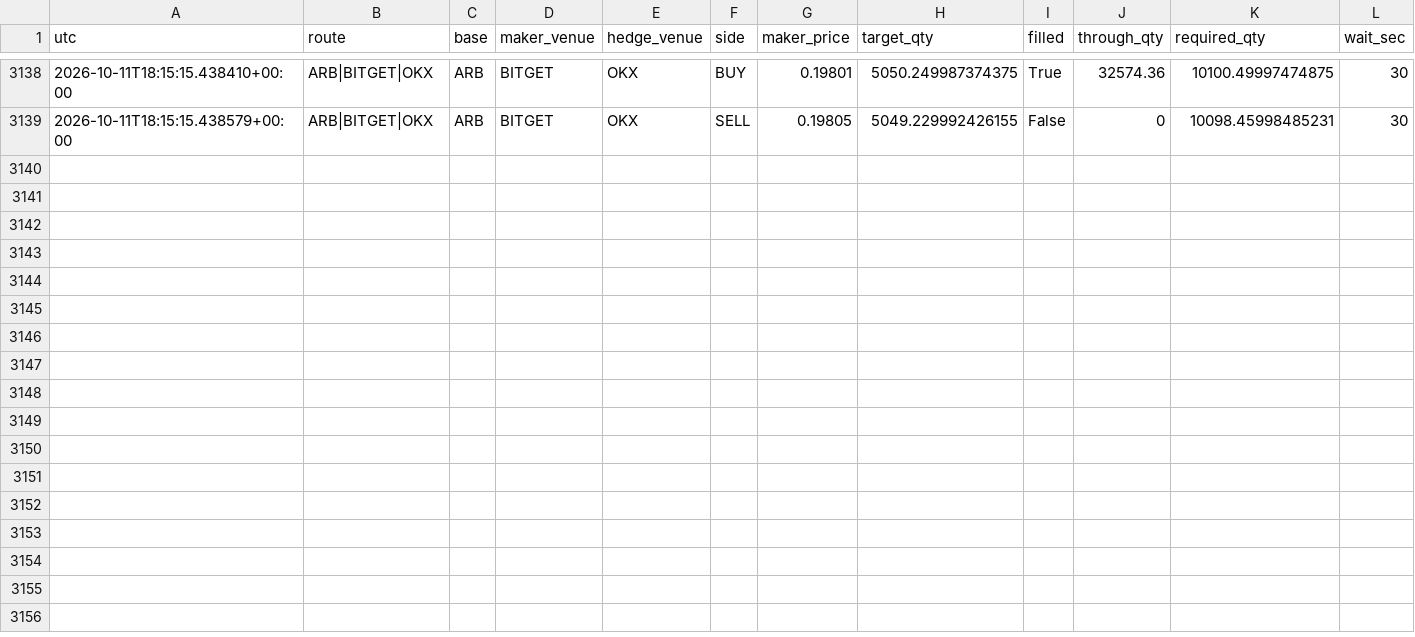
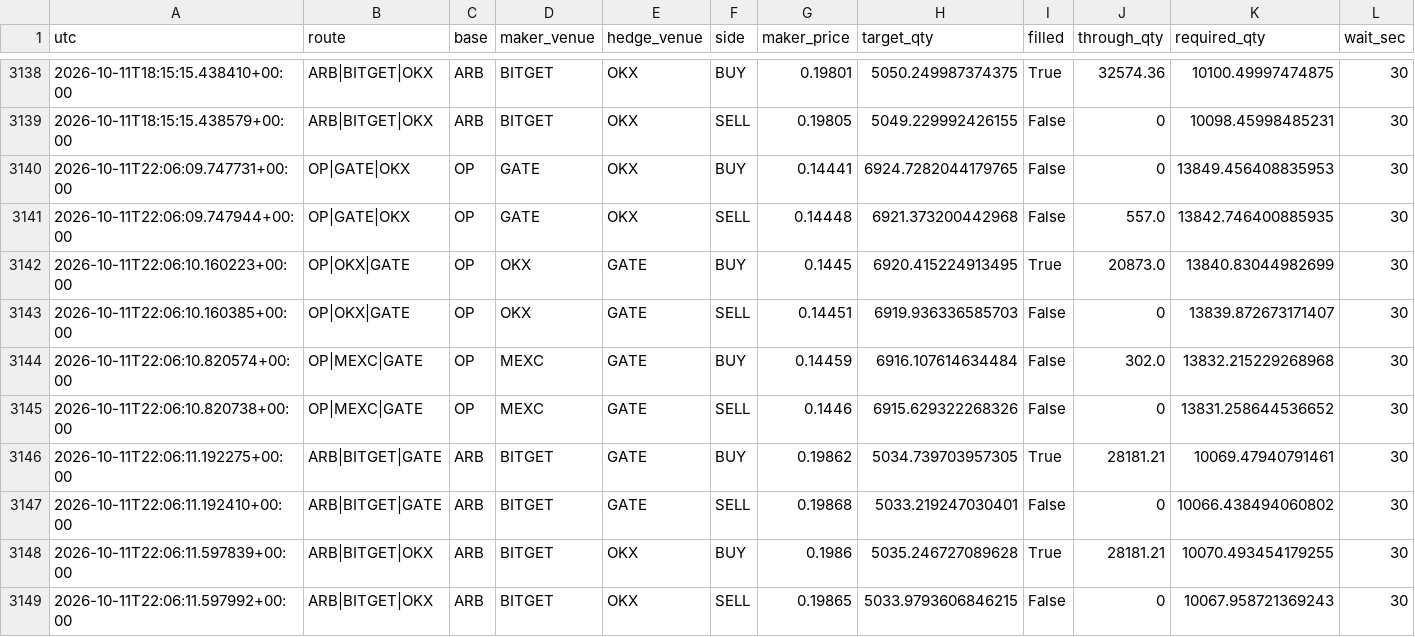
Before and after one commit to actforfoto-rgb/ETRN, a CSV file: NORM_LAB/ARBITRAGE_RADAR/production/event_state/crypto_maker_fill_calibration.csv, drawn as a sheet; only a part is shown, gaps mark what is left out; rows hold the shown columns only; the diff names each change by its address in the sheet, - before the commit and + after, or states it on an @@ line.

```diff
--- a/NORM_LAB/ARBITRAGE_RADAR/production/event_state/crypto_maker_fill_calibration.csv
+++ b/NORM_LAB/ARBITRAGE_RADAR/production/event_state/crypto_maker_fill_calibration.csv
+row 3140: 2026-10-11T22:06:09.747731+00:00 | OP|GATE|OKX | OP | GATE | OKX | BUY | 0.14441 | 6924.7282044179765 | False | 0 | 13849.456408835953 | 30
+row 3141: 2026-10-11T22:06:09.747944+00:00 | OP|GATE|OKX | OP | GATE | OKX | SELL | 0.14448 | 6921.373200442968 | False | 557.0 | 13842.746400885935 | 30
+row 3142: 2026-10-11T22:06:10.160223+00:00 | OP|OKX|GATE | OP | OKX | GATE | BUY | 0.1445 | 6920.415224913495 | True | 20873.0 | 13840.83044982699 | 30
+row 3143: 2026-10-11T22:06:10.160385+00:00 | OP|OKX|GATE | OP | OKX | GATE | SELL | 0.14451 | 6919.936336585703 | False | 0 | 13839.872673171407 | 30
+row 3144: 2026-10-11T22:06:10.820574+00:00 | OP|MEXC|GATE | OP | MEXC | GATE | BUY | 0.14459 | 6916.107614634484 | False | 302.0 | 13832.215229268968 | 30
+row 3145: 2026-10-11T22:06:10.820738+00:00 | OP|MEXC|GATE | OP | MEXC | GATE | SELL | 0.1446 | 6915.629322268326 | False | 0 | 13831.258644536652 | 30
+row 3146: 2026-10-11T22:06:11.192275+00:00 | ARB|BITGET|GATE | ARB | BITGET | GATE | BUY | 0.19862 | 5034.739703957305 | True | 28181.21 | 10069.47940791461 | 30
+row 3147: 2026-10-11T22:06:11.192410+00:00 | ARB|BITGET|GATE | ARB | BITGET | GATE | SELL | 0.19868 | 5033.219247030401 | False | 0 | 10066.438494060802 | 30
+row 3148: 2026-10-11T22:06:11.597839+00:00 | ARB|BITGET|OKX | ARB | BITGET | OKX | BUY | 0.1986 | 5035.246727089628 | True | 28181.21 | 10070.493454179255 | 30
+row 3149: 2026-10-11T22:06:11.597992+00:00 | ARB|BITGET|OKX | ARB | BITGET | OKX | SELL | 0.19865 | 5033.9793606846215 | False | 0 | 10067.958721369243 | 30
```
Also changed, not shown: 8 other files.
